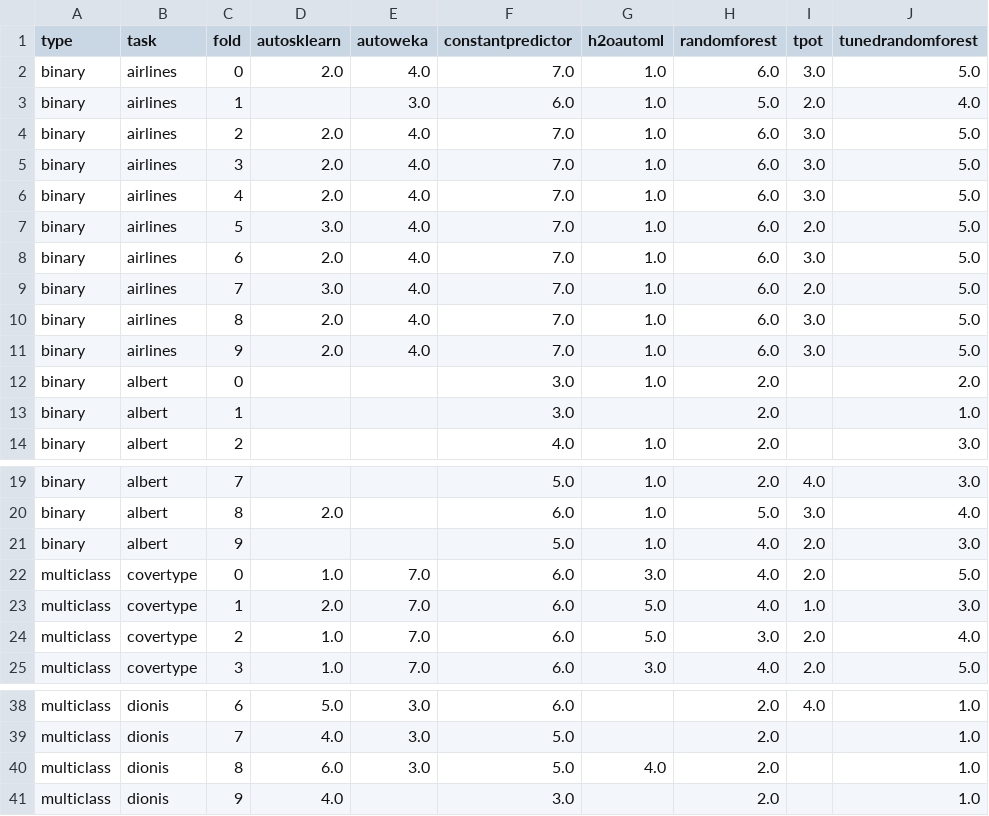
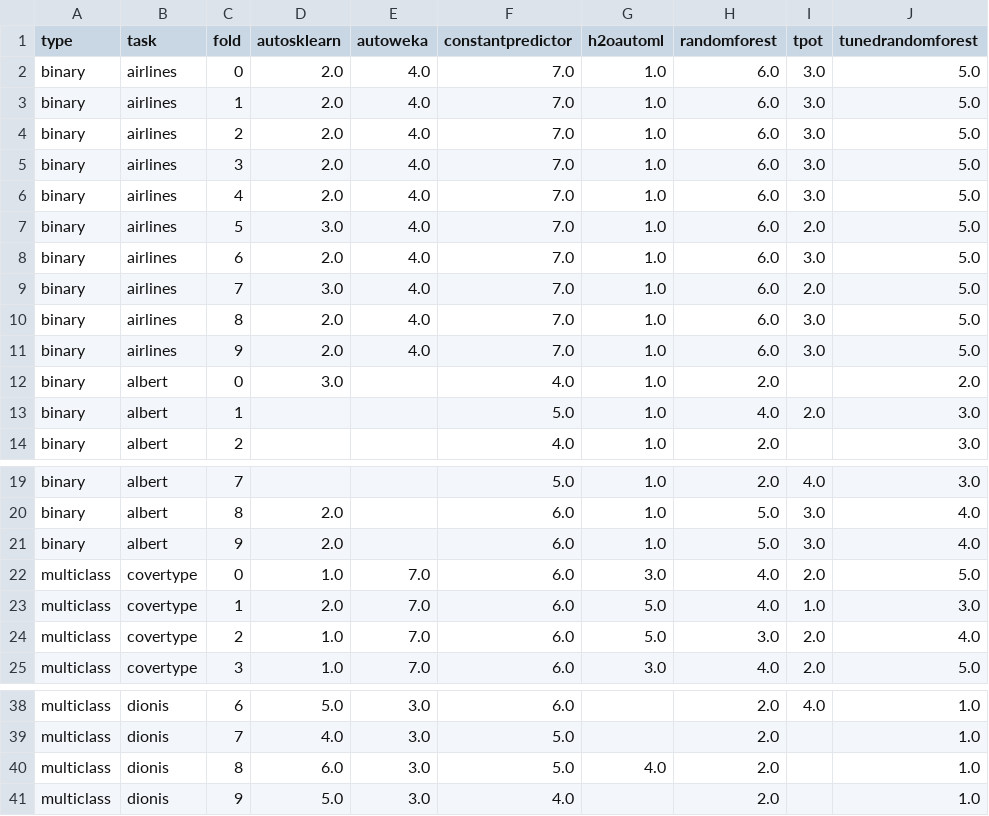
Before and after one commit to openml/automlbenchmark, a CSV file: reports/tables/8h/folds_leaderboard.csv, drawn as a sheet; only a part is shown, gaps mark what is left out.

```diff
--- a/reports/tables/8h/folds_leaderboard.csv
+++ b/reports/tables/8h/folds_leaderboard.csv
@@ -2,3 +2,3 @@ type,task,fold,autosklearn,autoweka,constantpredictor,h2oautoml,randomforest,tpo
 binary,airlines,0,2.0,4.0,7.0,1.0,6.0,3.0,5.0
-binary,airlines,1,,3.0,6.0,1.0,5.0,2.0,4.0
+binary,airlines,1,2.0,4.0,7.0,1.0,6.0,3.0,5.0
 binary,airlines,2,2.0,4.0,7.0,1.0,6.0,3.0,5.0
@@ -11,4 +11,4 @@ binary,airlines,8,2.0,4.0,7.0,1.0,6.0,3.0,5.0
 binary,airlines,9,2.0,4.0,7.0,1.0,6.0,3.0,5.0
-binary,albert,0,,,3.0,1.0,2.0,,2.0
-binary,albert,1,,,3.0,,2.0,,1.0
+binary,albert,0,3.0,,4.0,1.0,2.0,,2.0
+binary,albert,1,,,5.0,1.0,4.0,2.0,3.0
 binary,albert,2,,,4.0,1.0,2.0,,3.0
@@ -20,3 +20,3 @@ binary,albert,7,,,5.0,1.0,2.0,4.0,3.0
 binary,albert,8,2.0,,6.0,1.0,5.0,3.0,4.0
-binary,albert,9,,,5.0,1.0,4.0,2.0,3.0
+binary,albert,9,2.0,,6.0,1.0,5.0,3.0,4.0
 multiclass,covertype,0,1.0,7.0,6.0,3.0,4.0,2.0,5.0
@@ -40,2 +40,2 @@ multiclass,dionis,7,4.0,3.0,5.0,,2.0,,1.0
 multiclass,dionis,8,6.0,3.0,5.0,4.0,2.0,,1.0
-multiclass,dionis,9,4.0,,3.0,,2.0,,1.0
+multiclass,dionis,9,5.0,3.0,4.0,,2.0,,1.0
```
Also changed, not shown: reports/tables/8h/all_results.csv, reports/tables/8h/models_summary.csv, 16 other files.
